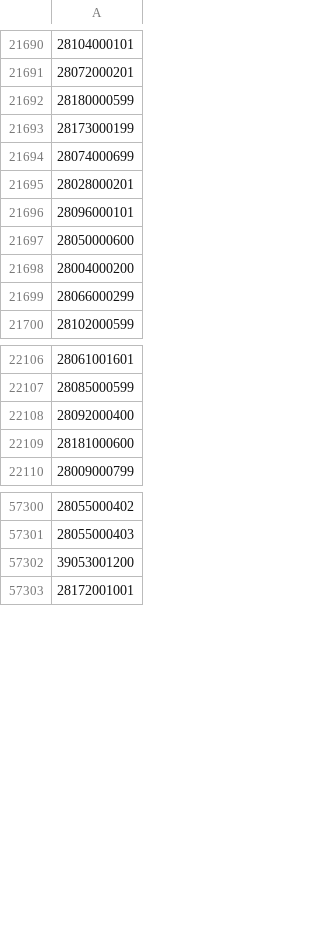
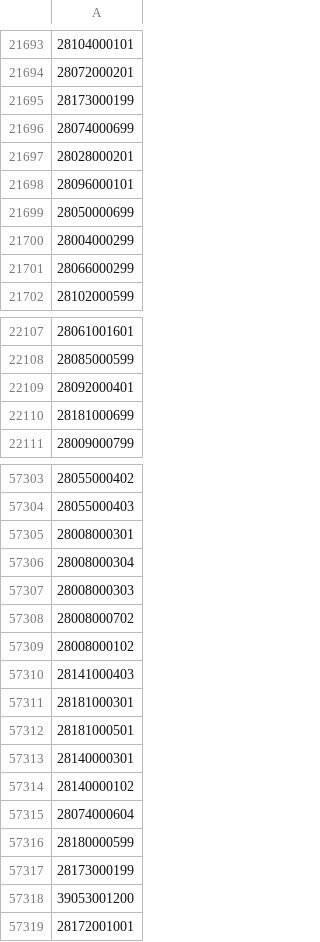
Before and after one commit to OSM-es/validador-ine, a CSV file: ES.csv, drawn as a sheet; only a part is shown, gaps mark what is left out; addresses are those after the commit; the diff covers the shown part only; the diff names each change by its address in the sheet, - before the commit and + after, or states it on an @@ line.

```diff
--- a/ES.csv
+++ b/ES.csv
-A21699: 28050000600
+A21699: 28050000699
-A21700: 28004000200
+A21700: 28004000299
-A22109: 28092000400
+A22109: 28092000401
-A22110: 28181000600
+A22110: 28181000699
+row 57305: 28008000301
+row 57306: 28008000304
+row 57307: 28008000303
+row 57308: 28008000702
+row 57309: 28008000102
+row 57310: 28141000403
+row 57311: 28181000301
+row 57312: 28181000501
+row 57313: 28140000301
+row 57314: 28140000102
+row 57315: 28074000604
-row 21692: 28180000599
+row 57316: 28180000599
+row 57317: 28173000199
```
Also changed, not shown: 4 added rows, 1 moved row and 17 edited cells elsewhere in this file, 1 other file.
